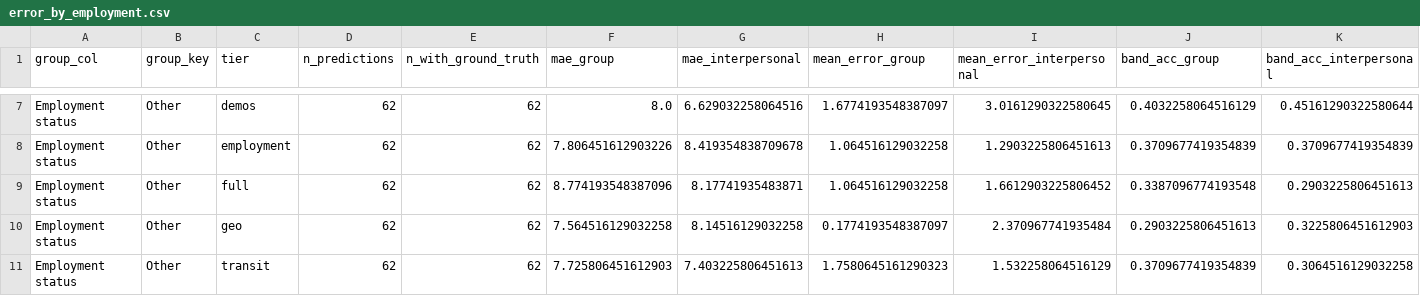
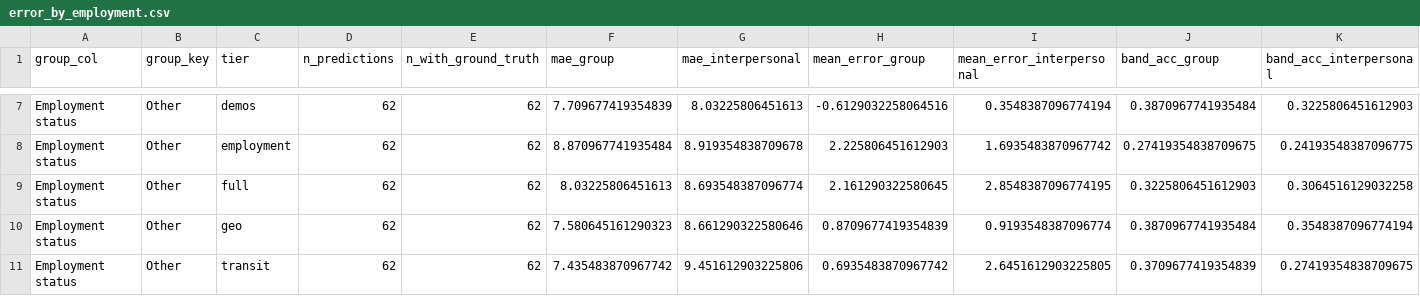
Before and after one commit to Exios66/psych755-jjb, a CSV file: artifacts/posit_full_cohort/error_by_employment.csv, drawn as a sheet; only a part is shown, gaps mark what is left out; the diff covers the shown part only; the diff names each change by its address in the sheet, - before the commit and + after, or states it on an @@ line.

```diff
--- a/artifacts/posit_full_cohort/error_by_employment.csv
+++ b/artifacts/posit_full_cohort/error_by_employment.csv
-F7 (mae_group): 8.0
+F7 (mae_group): 7.709677419354839
-G7 (mae_interpersonal): 6.629032258064516
+G7 (mae_interpersonal): 8.03225806451613
-H7 (mean_error_group): 1.6774193548387097
+H7 (mean_error_group): -0.6129032258064516
-I7 (mean_error_interpersonal): 3.0161290322580645
+I7 (mean_error_interpersonal): 0.3548387096774194
-J7 (band_acc_group): 0.4032258064516129
+J7 (band_acc_group): 0.3870967741935484
-K7 (band_acc_interpersonal): 0.45161290322580644
+K7 (band_acc_interpersonal): 0.3225806451612903
-F8 (mae_group): 7.806451612903226
+F8 (mae_group): 8.870967741935484
-G8 (mae_interpersonal): 8.419354838709678
+G8 (mae_interpersonal): 8.919354838709678
-H8 (mean_error_group): 1.064516129032258
+H8 (mean_error_group): 2.225806451612903
-I8 (mean_error_interpersonal): 1.2903225806451613
+I8 (mean_error_interpersonal): 1.6935483870967742
-J8 (band_acc_group): 0.3709677419354839
+J8 (band_acc_group): 0.27419354838709675
-K8 (band_acc_interpersonal): 0.3709677419354839
+K8 (band_acc_interpersonal): 0.24193548387096775
-F9 (mae_group): 8.774193548387096
+F9 (mae_group): 8.03225806451613
-G9 (mae_interpersonal): 8.17741935483871
+G9 (mae_interpersonal): 8.693548387096774
-H9 (mean_error_group): 1.064516129032258
+H9 (mean_error_group): 2.161290322580645
-I9 (mean_error_interpersonal): 1.6612903225806452
+I9 (mean_error_interpersonal): 2.8548387096774195
-J9 (band_acc_group): 0.3387096774193548
+J9 (band_acc_group): 0.3225806451612903
-K9 (band_acc_interpersonal): 0.2903225806451613
+K9 (band_acc_interpersonal): 0.3064516129032258
-F10 (mae_group): 7.564516129032258
+F10 (mae_group): 7.580645161290323
-G10 (mae_interpersonal): 8.14516129032258
+G10 (mae_interpersonal): 8.661290322580646
-H10 (mean_error_group): 0.1774193548387097
+H10 (mean_error_group): 0.8709677419354839
-I10 (mean_error_interpersonal): 2.370967741935484
+I10 (mean_error_interpersonal): 0.9193548387096774
-J10 (band_acc_group): 0.2903225806451613
+J10 (band_acc_group): 0.3870967741935484
-K10 (band_acc_interpersonal): 0.3225806451612903
+K10 (band_acc_interpersonal): 0.3548387096774194
-F11 (mae_group): 7.725806451612903
+F11 (mae_group): 7.435483870967742
-G11 (mae_interpersonal): 7.403225806451613
+G11 (mae_interpersonal): 9.451612903225806
-H11 (mean_error_group): 1.7580645161290323
+H11 (mean_error_group): 0.6935483870967742
-I11 (mean_error_interpersonal): 1.532258064516129
+I11 (mean_error_interpersonal): 2.6451612903225805
-K11 (band_acc_interpersonal): 0.3064516129032258
+K11 (band_acc_interpersonal): 0.27419354838709675
```
Also changed, not shown: 59 edited cells elsewhere in this file, artifacts/posit_full_cohort/error_by_student_status.csv, artifacts/posit_full_cohort/evaluation.csv, 25 other files.
